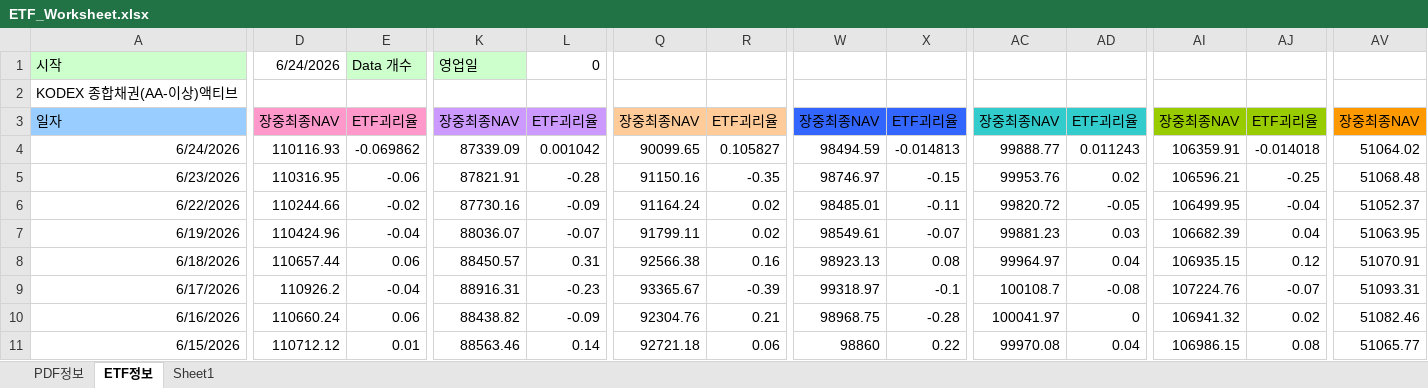
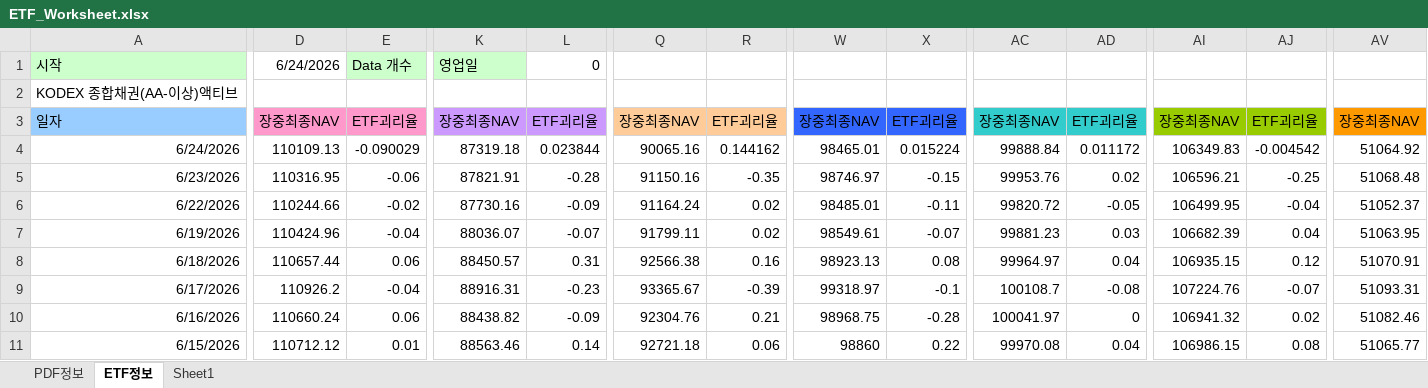
Before and after one commit to kriskang02-max/market_db_dashboard, an Excel workbook: ETF_Worksheet.xlsx, sheet ETF정보, drawn as a sheet; only a part is shown, gaps mark what is left out; values as stored, in another font and other column widths than the file's, no borders; the diff covers the shown part only; the diff names each change by its address in the sheet, - before the commit and + after, or states it on an @@ line.

```diff
--- a/ETF_Worksheet.xlsx (sheet ETF정보)
+++ b/ETF_Worksheet.xlsx (sheet ETF정보)
-D4: 110116.93
+D4: 110109.13
-E4: -0.069862
+E4: -0.090029
-K4: 87339.09
+K4: 87319.18
-L4: 0.001042
+L4: 0.023844
-Q4: 90099.65
+Q4: 90065.16
-R4: 0.105827
+R4: 0.144162
-W4: 98494.59
+W4: 98465.01
-X4: -0.014813
+X4: 0.015224
-AC4: 99888.77
+AC4: 99888.84
-AD4: 0.011243
+AD4: 0.011172
-AI4: 106359.91
+AI4: 106349.83
-AJ4: -0.014018
+AJ4: -0.004542
-AV4: 51064.02
+AV4: 51064.92
```
Also changed, not shown: 7 edited cells elsewhere in this sheet, sheet PDF정보, formulas that keep their value.
